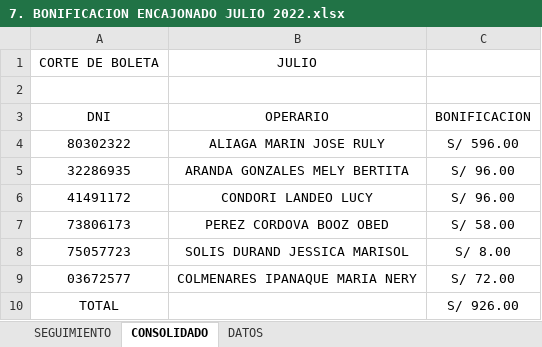
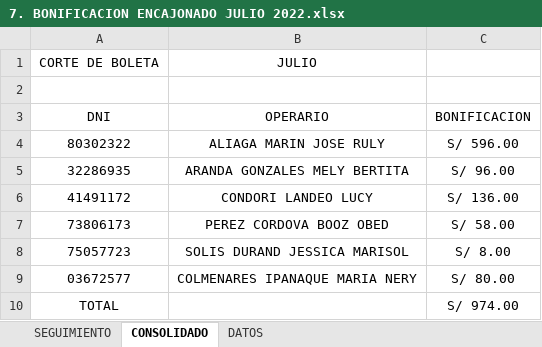
Before and after one commit to ChristopherPinedo/AKM-data, an Excel workbook: 1-CONTROL/3-BONIFICACIONES/7. BONIFICACION ENCAJONADO JULIO 2022.xlsx, sheet CONSOLIDADO, drawn as a sheet; values as stored, in another font and other column widths than the file's, no borders; the diff names each change by its address in the sheet, - before the commit and + after, or states it on an @@ line.

```diff
--- a/1-CONTROL/3-BONIFICACIONES/7. BONIFICACION ENCAJONADO JULIO 2022.xlsx (sheet CONSOLIDADO)
+++ b/1-CONTROL/3-BONIFICACIONES/7. BONIFICACION ENCAJONADO JULIO 2022.xlsx (sheet CONSOLIDADO)
-C6: S/ 96.00
+C6: S/ 136.00
-C9: S/ 72.00
+C9: S/ 80.00
-C10: S/ 926.00
+C10: S/ 974.00
```
Also changed, not shown: sheet SEGUIMIENTO, 1-CONTROL/2-TAREO/TAREO-JULIO.xlsx, 2-PERSONAL/2-CESES/7. JULIO-2022-CESES-PUCUSANA.xlsx, 1 other file.
